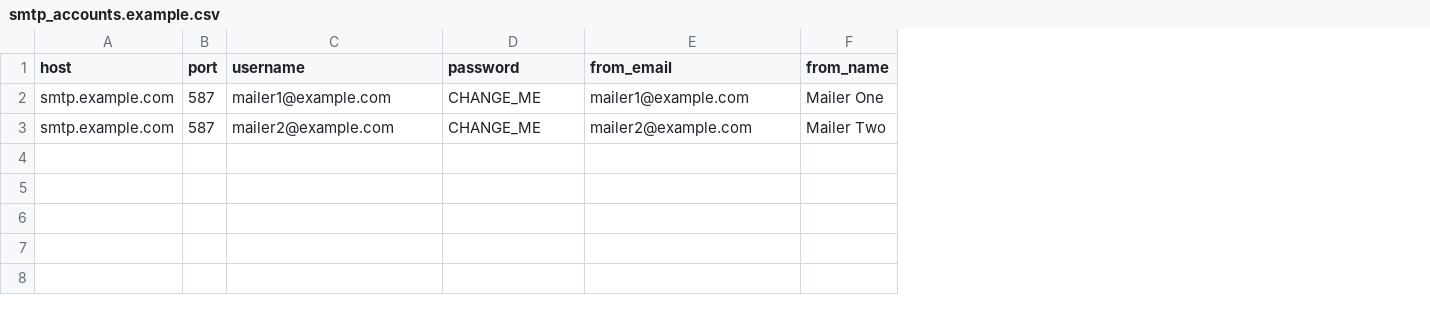
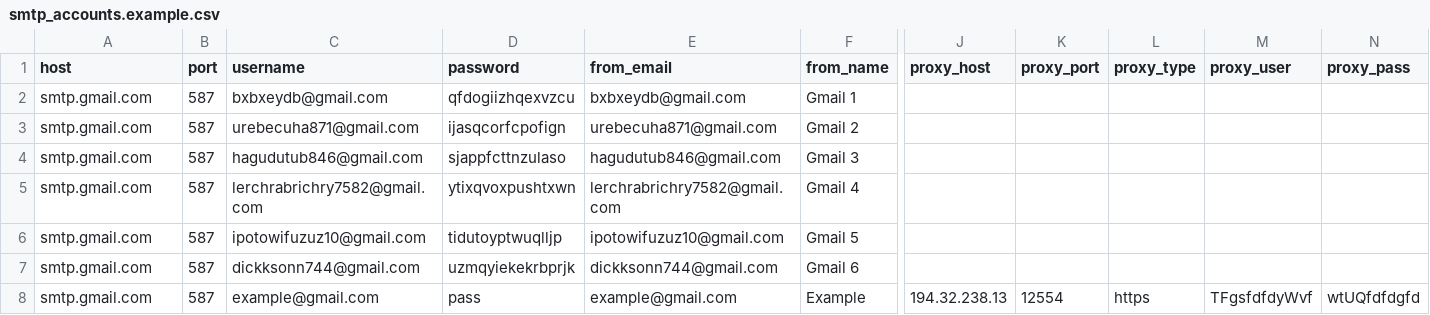
Before and after one commit to bizbelplus/email, a CSV file: config/smtp_accounts.example.csv, drawn as a sheet; only a part is shown, gaps mark what is left out; addresses are those after the commit; rows hold the shown columns only; the diff names each change by its address in the sheet, - before the commit and + after, or states it on an @@ line.

```diff
--- a/config/smtp_accounts.example.csv
+++ b/config/smtp_accounts.example.csv
+column J (proxy_host), row 8: 194.32.238.13
+column K (proxy_port), row 8: 12554
+column L (proxy_type), row 8: https
+column M (proxy_user), row 8: TFgsfdfdyWvf
+column N (proxy_pass), row 8: wtUQfdfdgfd
+row 2: smtp.gmail.com | 587 | bxbxeydb@gmail.com | qfdogiizhqexvzcu | bxbxeydb@gmail.com | Gmail 1
-A3 (host): smtp.example.com
+A3 (host): smtp.gmail.com
-C3 (username): mailer1@example.com
+C3 (username): urebecuha871@gmail.com
-D3 (password): CHANGE_ME
+D3 (password): ijasqcorfcpofign
-E3 (from_email): mailer1@example.com
+E3 (from_email): urebecuha871@gmail.com
-F3 (from_name): Mailer One
+F3 (from_name): Gmail 2
+row 4: smtp.gmail.com | 587 | hagudutub846@gmail.com | sjappfcttnzulaso | hagudutub846@gmail.com | Gmail 3
+row 5: smtp.gmail.com | 587 | lerchrabrichry7582@gmail.com | ytixqvoxpushtxwn | lerchrabrichry7582@gmail.com | Gmail 4
+row 6: smtp.gmail.com | 587 | ipotowifuzuz10@gmail.com | tidutoyptwuqlljp | ipotowifuzuz10@gmail.com | Gmail 5
+row 7: smtp.gmail.com | 587 | dickksonn744@gmail.com | uzmqyiekekrbprjk | dickksonn744@gmail.com | Gmail 6
-A8 (host): smtp.example.com
+A8 (host): smtp.gmail.com
-C8 (username): mailer2@example.com
+C8 (username): example@gmail.com
-D8 (password): CHANGE_ME
+D8 (password): pass
-E8 (from_email): mailer2@example.com
+E8 (from_email): example@gmail.com
-F8 (from_name): Mailer Two
+F8 (from_name): Example
```
Also changed, not shown: 25 other files.
